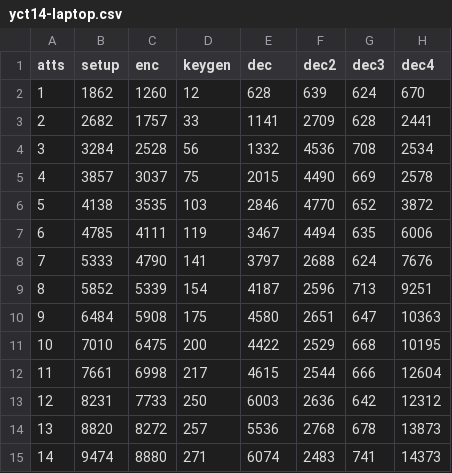
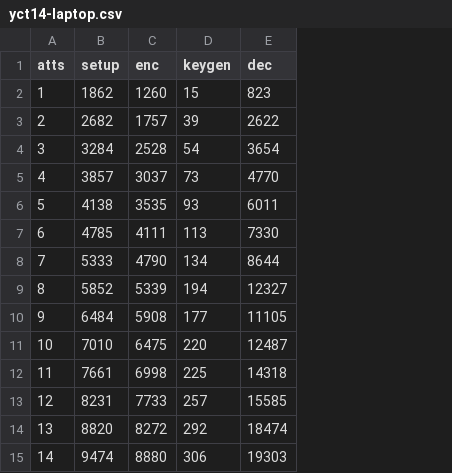
Before and after one commit to dabch/BSc-Thesis-Attribute-Based-Encryption, a CSV file: thesis/data/yct14-laptop.csv, drawn as a sheet; only a part is shown; the diff covers the shown part only; the diff names each change by its address in the sheet, - before the commit and + after, or states it on an @@ line.

Commit message:
update yct14-laptop.csv

```diff
--- a/thesis/data/yct14-laptop.csv
+++ b/thesis/data/yct14-laptop.csv
-column F (dec2), rows 2-15: 639 | 2709 | 4536 | 4490 | 4770 | 4494 | 2688 | 2596 | 2651 | 2529 | 2544 | 2636 | 2768 | 2483
-column G (dec3), rows 2-15: 624 | 628 | 708 | 669 | 652 | 635 | 624 | 713 | 647 | 668 | 666 | 642 | 678 | 741
-column H (dec4), rows 2-15: 670 | 2441 | 2534 | 2578 | 3872 | 6006 | 7676 | 9251 | 10363 | 10195 | 12604 | 12312 | 13873 | 14373
-D2 (keygen): 12
+D2 (keygen): 15
-E2 (dec): 628
+E2 (dec): 823
-D3 (keygen): 33
+D3 (keygen): 39
-E3 (dec): 1141
+E3 (dec): 2622
-D4 (keygen): 56
+D4 (keygen): 54
-E4 (dec): 1332
+E4 (dec): 3654
-D5 (keygen): 75
+D5 (keygen): 73
-E5 (dec): 2015
+E5 (dec): 4770
-D6 (keygen): 103
+D6 (keygen): 93
-E6 (dec): 2846
+E6 (dec): 6011
-D7 (keygen): 119
+D7 (keygen): 113
-E7 (dec): 3467
+E7 (dec): 7330
-D8 (keygen): 141
+D8 (keygen): 134
-E8 (dec): 3797
+E8 (dec): 8644
-D9 (keygen): 154
+D9 (keygen): 194
-E9 (dec): 4187
+E9 (dec): 12327
-D10 (keygen): 175
+D10 (keygen): 177
-E10 (dec): 4580
+E10 (dec): 11105
-D11 (keygen): 200
+D11 (keygen): 220
-E11 (dec): 4422
+E11 (dec): 12487
-D12 (keygen): 217
+D12 (keygen): 225
-E12 (dec): 4615
+E12 (dec): 14318
-D13 (keygen): 250
+D13 (keygen): 257
-E13 (dec): 6003
+E13 (dec): 15585
-D14 (keygen): 257
+D14 (keygen): 292
-E14 (dec): 5536
+E14 (dec): 18474
-D15 (keygen): 271
+D15 (keygen): 306
-E15 (dec): 6074
+E15 (dec): 19303
```
Also changed, not shown: 32 edited cells elsewhere in this file.
